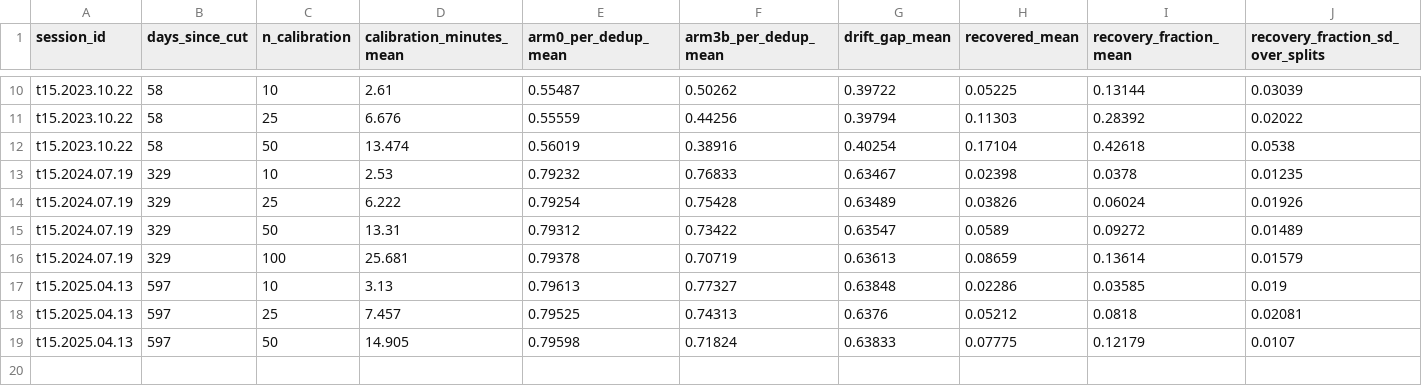
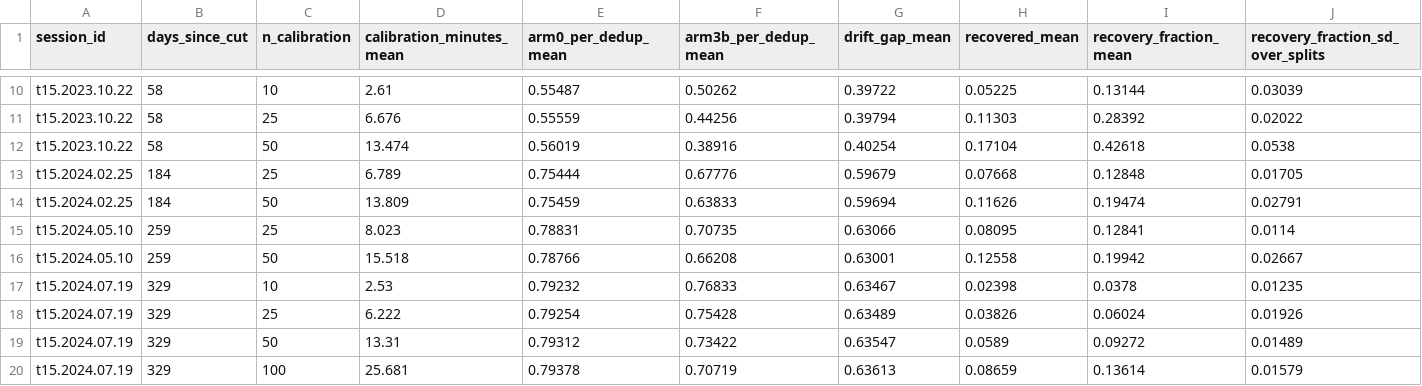
Before and after one commit to duytanph/b2t-drift, a CSV file: results/recalibration_recovery_fraction.csv, drawn as a sheet; only a part is shown, gaps mark what is left out; the shorter side is filled out with more unchanged rows; rows hold the shown columns only; the diff names each change by its address in the sheet, - before the commit and + after, or states it on an @@ line.

```diff
--- a/results/recalibration_recovery_fraction.csv
+++ b/results/recalibration_recovery_fraction.csv
+row 13: t15.2024.02.25 | 184 | 25 | 6.789 | 0.75444 | 0.67776 | 0.59679 | 0.07668 | 0.12848 | 0.01705
+row 14: t15.2024.02.25 | 184 | 50 | 13.809 | 0.75459 | 0.63833 | 0.59694 | 0.11626 | 0.19474 | 0.02791
+row 15: t15.2024.05.10 | 259 | 25 | 8.023 | 0.78831 | 0.70735 | 0.63066 | 0.08095 | 0.12841 | 0.0114
+row 16: t15.2024.05.10 | 259 | 50 | 15.518 | 0.78766 | 0.66208 | 0.63001 | 0.12558 | 0.19942 | 0.02667
```
Also changed, not shown: 3 other files.
